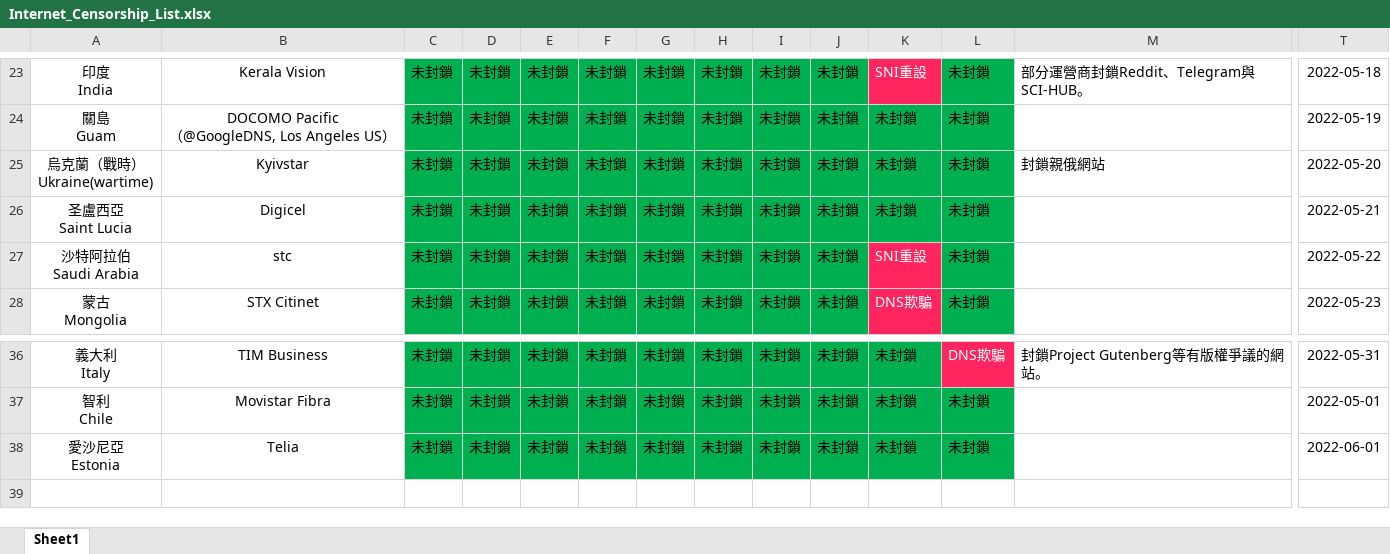
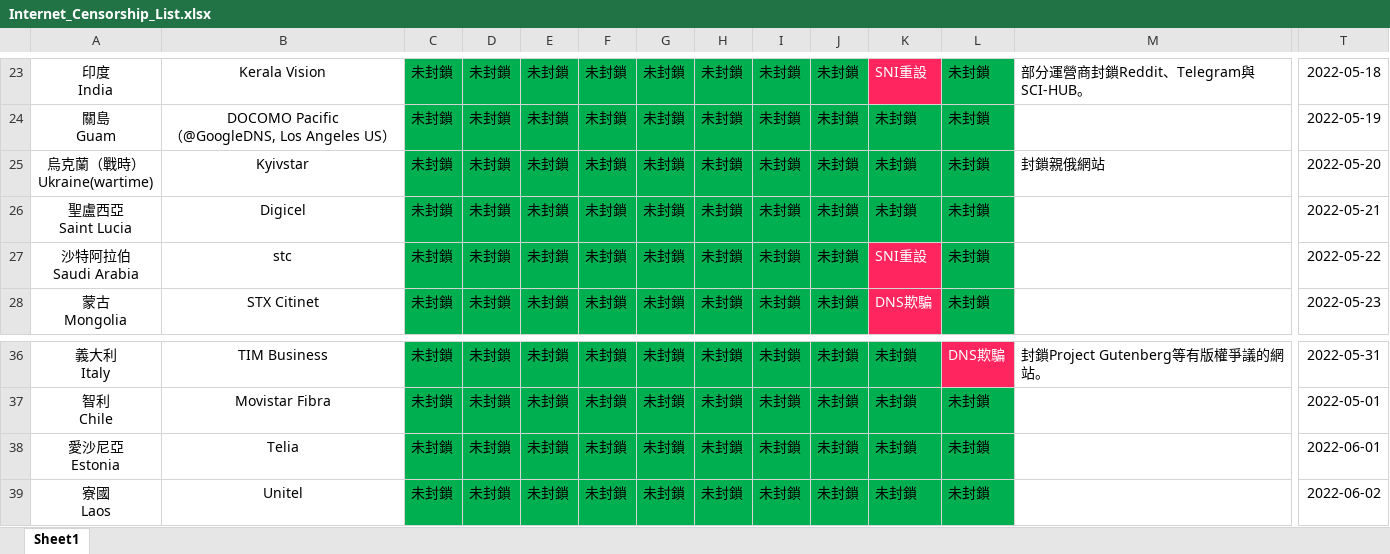
Before and after one commit to Arthurmcarthur/Internet-Censorship-Watch, an Excel workbook: Internet_Censorship_List.xlsx, sheet Sheet1, drawn as a sheet; only a part is shown, gaps mark what is left out; values as stored, in another font and other column widths than the file's, no borders; rows hold the shown columns only; ↵ is a line break in a cell; the diff names each change by its address in the sheet, - before the commit and + after, or states it on an @@ line.

```diff
--- a/Internet_Censorship_List.xlsx (sheet Sheet1)
+++ b/Internet_Censorship_List.xlsx (sheet Sheet1)
-A26: 圣盧西亞 ↵ Saint Lucia
+A26: 聖盧西亞 ↵ Saint Lucia
+row 39: 寮國 ↵ Laos | Unitel | 未封鎖 | 未封鎖 | 未封鎖 | 未封鎖 | 未封鎖 | 未封鎖 | 未封鎖 | 未封鎖 | 未封鎖 | 未封鎖 |  | 2022-06-02
```
Also changed, not shown: 1 other file.
